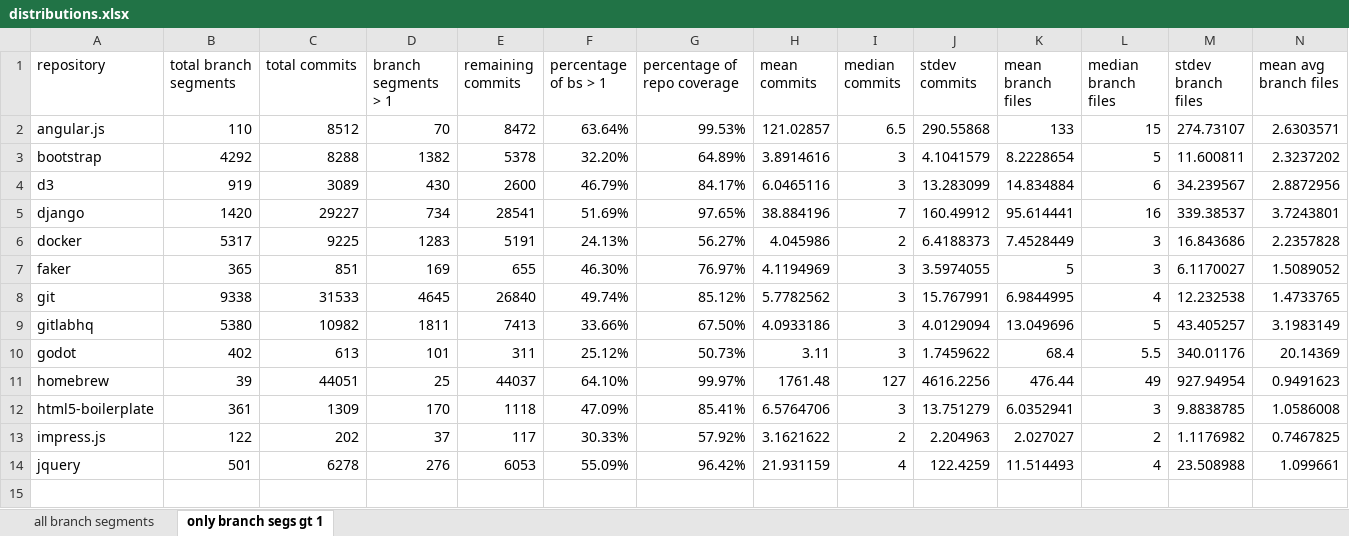
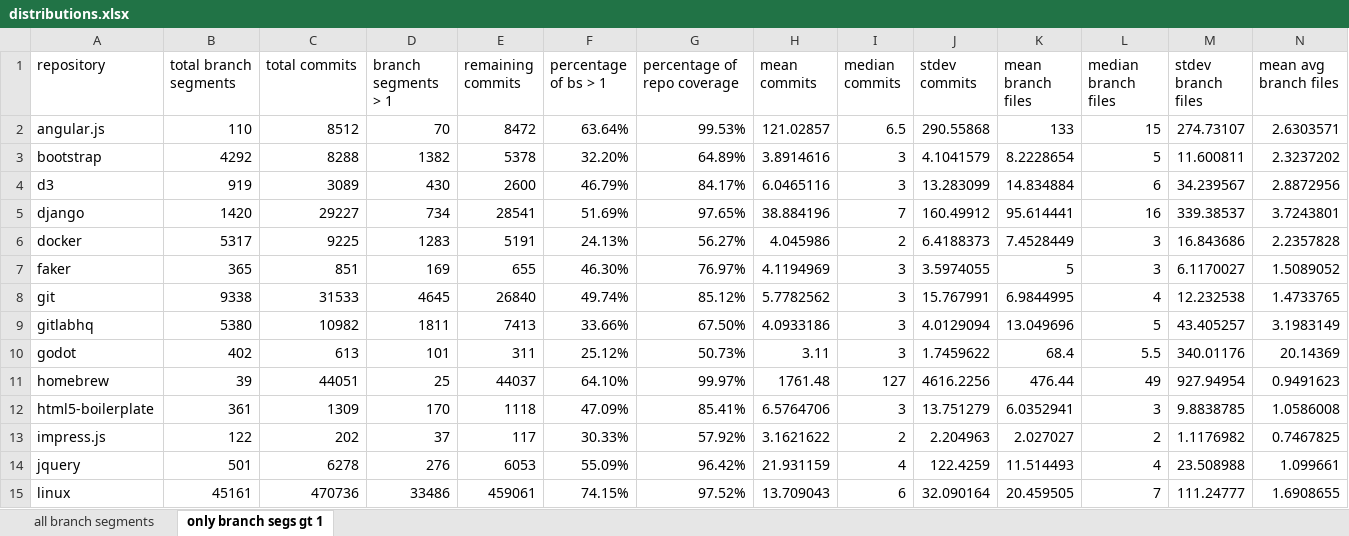
Before and after one commit to dtg3/repostat, an Excel workbook: data/distributions.xlsx, sheet only branch segs gt 1, drawn as a sheet; only a part is shown; values as stored, in another font and other column widths than the file's, no borders; rows hold the shown columns only; the diff names each change by its address in the sheet, - before the commit and + after, or states it on an @@ line.

Commit message:
Add linux distributions

```diff
--- a/data/distributions.xlsx (sheet only branch segs gt 1)
+++ b/data/distributions.xlsx (sheet only branch segs gt 1)
+row 15: linux | 45161 | 470736 | 33486 | 459061 | 74.15% | 97.52% | 13.709043 | 6 | 32.090164 | 20.459505 | 7 | 111.24777 | 1.6908655
```
Also changed, not shown: sheet all branch segments.
